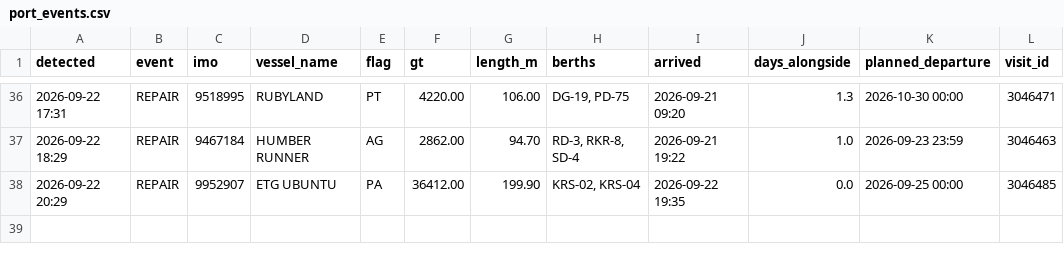
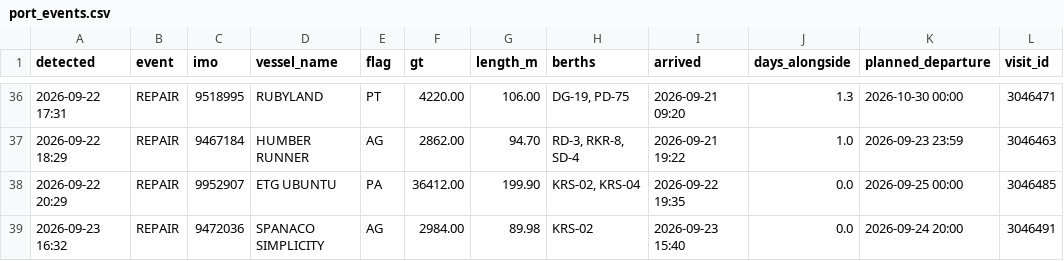
Before and after one commit to papa-lgtm/riga-port-watch, a CSV file: port_events.csv, drawn as a sheet; only a part is shown, gaps mark what is left out; the diff names each change by its address in the sheet, - before the commit and + after, or states it on an @@ line.

```diff
--- a/port_events.csv
+++ b/port_events.csv
+row 39: 2026-09-23 16:32 | REPAIR | 9472036 | SPANACO SIMPLICITY | AG | 2984.00 | 89.98 | KRS-02 | 2026-09-23 15:40 | 0.0 | 2026-09-24 20:00 | 3046491
```
Also changed, not shown: 3 other files.
